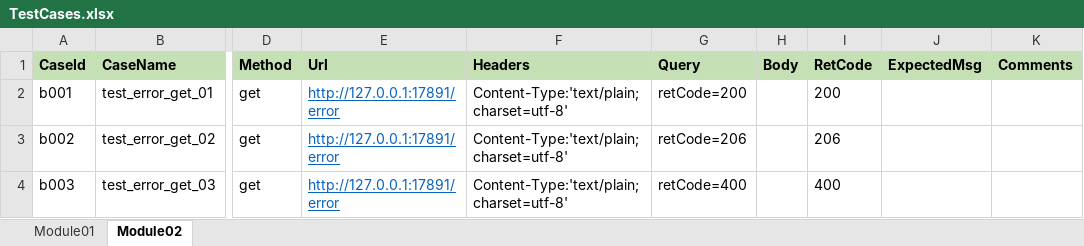
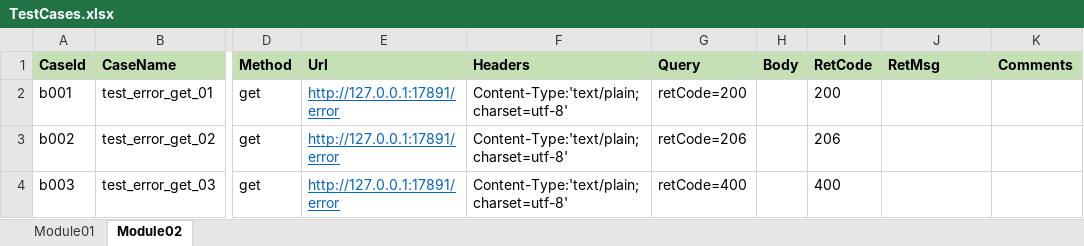
Before and after one commit to Vieira-zj/ZjPy3Project, an Excel workbook: apitest/TestCases.xlsx, sheet Module02, drawn as a sheet; only a part is shown, gaps mark what is left out; values as stored, in another font and other column widths than the file's, no borders; the diff names each change by its address in the sheet, - before the commit and + after, or states it on an @@ line.

```diff
--- a/apitest/TestCases.xlsx (sheet Module02)
+++ b/apitest/TestCases.xlsx (sheet Module02)
-J1: ExpectedMsg
+J1: RetMsg
```
Also changed, not shown: sheet Module01, 5 other files.
